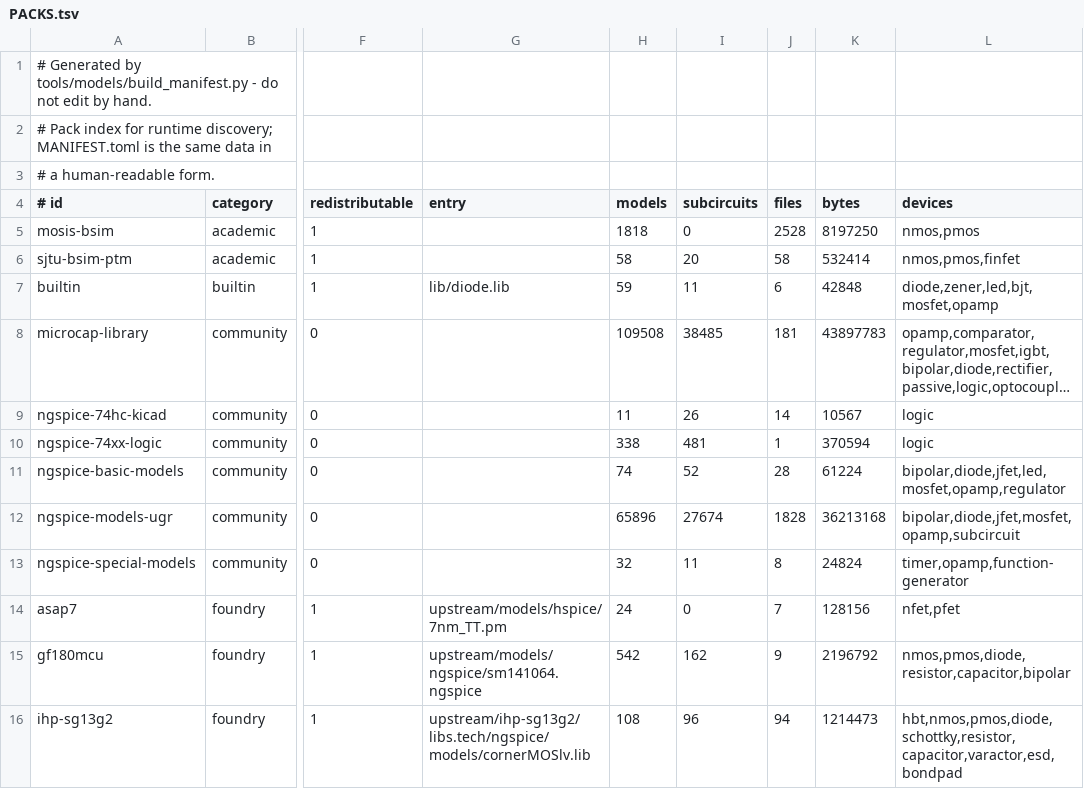
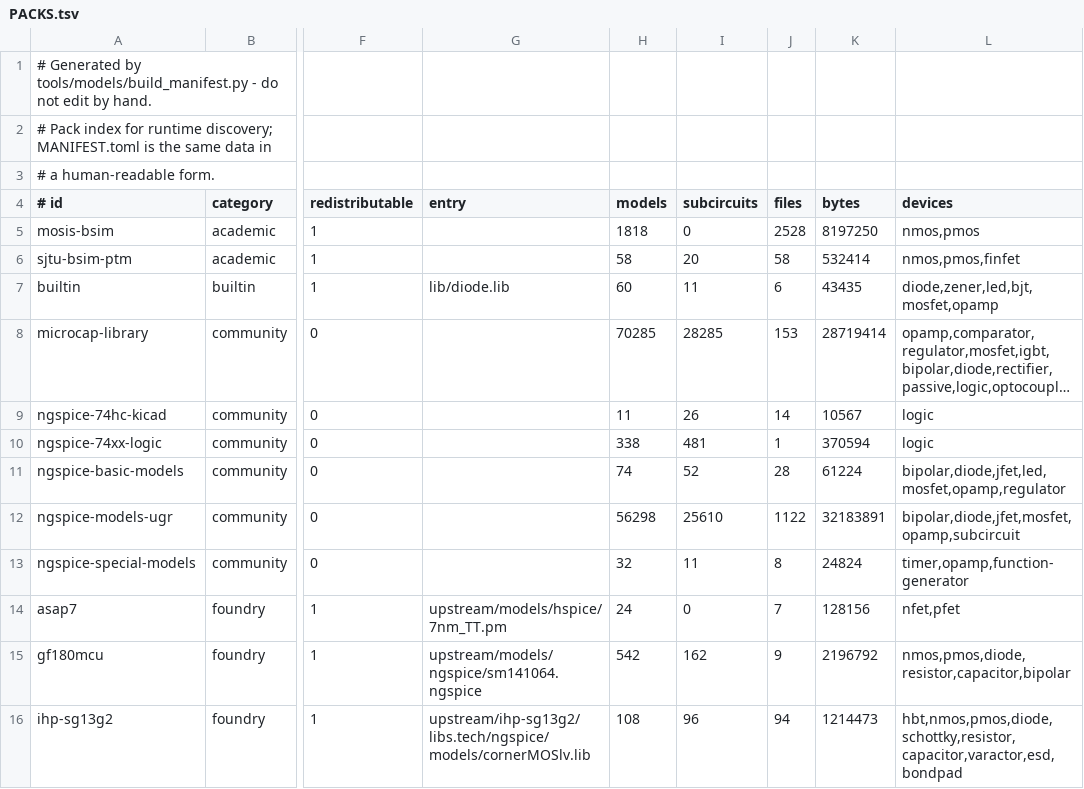
Before and after one commit to JaimeHW/RSpice, a TSV file: models/spice/PACKS.tsv, drawn as a sheet; only a part is shown, gaps mark what is left out; long unchanged cells end in …; the diff names each change by its address in the sheet, - before the commit and + after, or states it on an @@ line.

Commit message:
fix(models): drop restricted files at the vendoring boundary
This repository is public, so committing a file whose terms forbid
redistribution is itself the redistribution those terms forbid. Filtering at
packaging time would have been far too late.

sync_packs.py now scans every candidate file on every sync and refuses to
materialize one carrying a restriction marker, so a future upstream update
cannot reintroduce restricted material silently. 733 files holding 59,810
definitions are excluded, including On_Semi.lib, irf.lib and the two files
marked confidential by National Semiconductor and Nichicon.

The unpublished-proprietary marker is promoted from review to restricted: the
Symmetry header also appears without its commercial-use line, and an assertion
that material is unpublished licensed software is on its own reason enough.
That drops cs.lib, so the built-in library re-sources its bipolars from
clean packs and gains BD139/BD140 in place of TIP31C.

Nothing is lost: every pack is pinned, so any excluded file can be
re-materialized into the gitignored cache on demand.

```diff
--- a/models/spice/PACKS.tsv
+++ b/models/spice/PACKS.tsv
-H7 (models): 59
+H7 (models): 60
-K7 (bytes): 42848
+K7 (bytes): 43435
-H8 (models): 109508
+H8 (models): 70285
-I8 (subcircuits): 38485
+I8 (subcircuits): 28285
-J8 (files): 181
+J8 (files): 153
-K8 (bytes): 43897783
+K8 (bytes): 28719414
-H12 (models): 65896
+H12 (models): 56298
-I12 (subcircuits): 27674
+I12 (subcircuits): 25610
-J12 (files): 1828
+J12 (files): 1122
-K12 (bytes): 36213168
+K12 (bytes): 32183891
```
Also changed, not shown: 14 other files.
